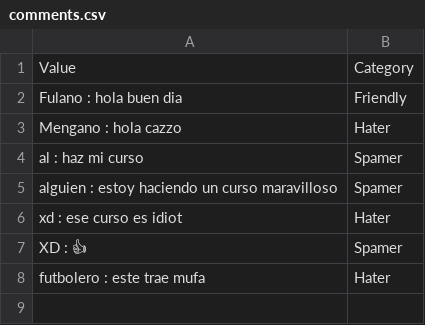
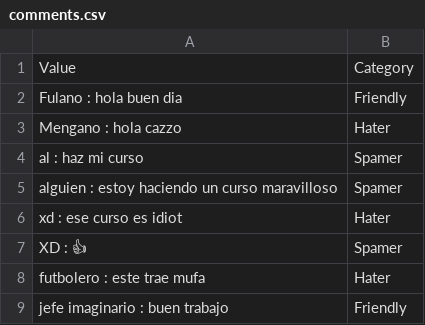
Before and after one commit to martina-pauer/clasify, a CSV file: data/users/comments.csv (was data/comments.csv), drawn as a sheet.

```diff
--- a/data/comments.csv
+++ b/data/users/comments.csv
@@ -8 +8,2 @@ XD : 👍,Spamer
 futbolero : este trae mufa,Hater
+jefe imaginario : buen trabajo,Friendly
```
Also changed, not shown: 1 other file.
